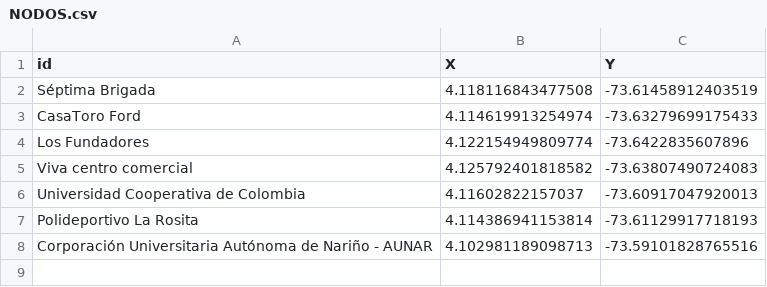
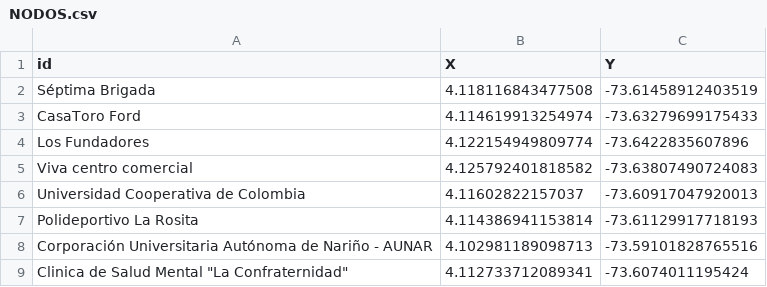
Before and after one commit to zeroxwx/PROYECTO, a CSV file: NODOS.csv, drawn as a sheet; the diff names each change by its address in the sheet, - before the commit and + after, or states it on an @@ line.

Commit message:
Update NODOS.csv

```diff
--- a/NODOS.csv
+++ b/NODOS.csv
+row 9: Clinica de Salud Mental "La Confraternidad" | 4.112733712089341 | -73.6074011195424
```
